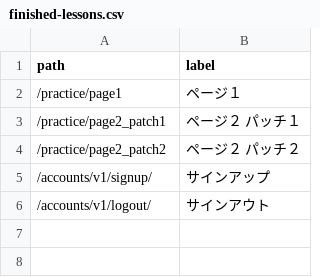
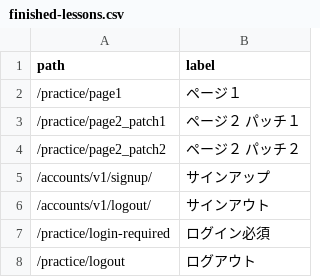
Before and after one commit to muzudho/django-practice2, a CSV file: host1/apps1/portal/data/finished-lessons.csv, drawn as a sheet; the diff names each change by its address in the sheet, - before the commit and + after, or states it on an @@ line.

```diff
--- a/host1/apps1/portal/data/finished-lessons.csv
+++ b/host1/apps1/portal/data/finished-lessons.csv
+row 7: /practice/login-required | ログイン必須
+row 8: /practice/logout | ログアウト
```
Also changed, not shown: 1 other file.
